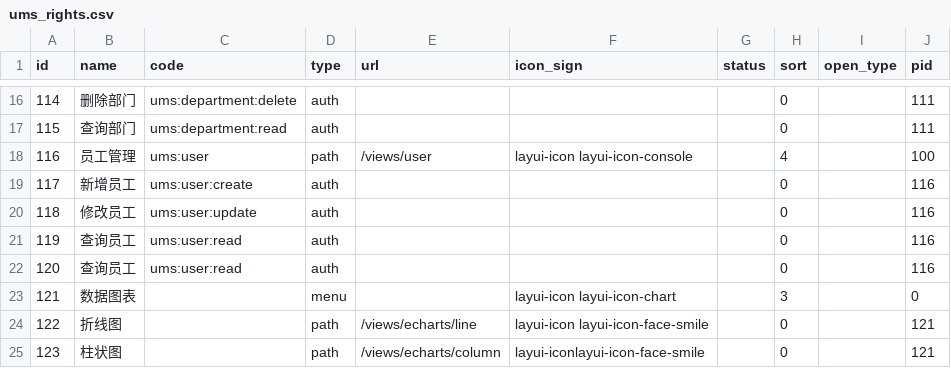
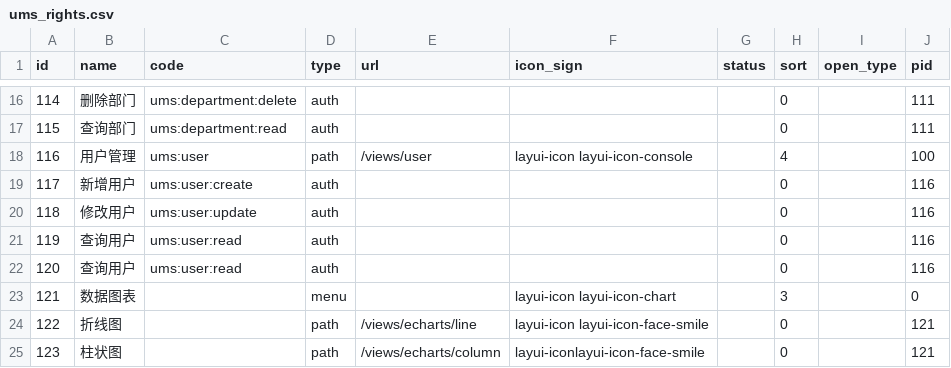
Before and after one commit to zhengxinonly/pear-admin-flask, a CSV file: static/data/ums_rights.csv, drawn as a sheet; only a part is shown, gaps mark what is left out.

Commit message:
feature: 用户管理

```diff
--- a/static/data/ums_rights.csv
+++ b/static/data/ums_rights.csv
@@ -17,7 +17,7 @@ id,name,code,type,url,icon_sign,status,sort,open_type,pid
 115,查询部门,ums:department:read,auth,,,,0,,111
-116,员工管理,ums:user,path,/views/user,layui-icon layui-icon-console,,4,,100
-117,新增员工,ums:user:create,auth,,,,0,,116
-118,修改员工,ums:user:update,auth,,,,0,,116
-119,查询员工,ums:user:read,auth,,,,0,,116
-120,查询员工,ums:user:read,auth,,,,0,,116
+116,用户管理,ums:user,path,/views/user,layui-icon layui-icon-console,,4,,100
+117,新增用户,ums:user:create,auth,,,,0,,116
+118,修改用户,ums:user:update,auth,,,,0,,116
+119,查询用户,ums:user:read,auth,,,,0,,116
+120,查询用户,ums:user:read,auth,,,,0,,116
 121,数据图表,,menu,,layui-icon layui-icon-chart,,3,,0
```
Also changed, not shown: 6 other files.
